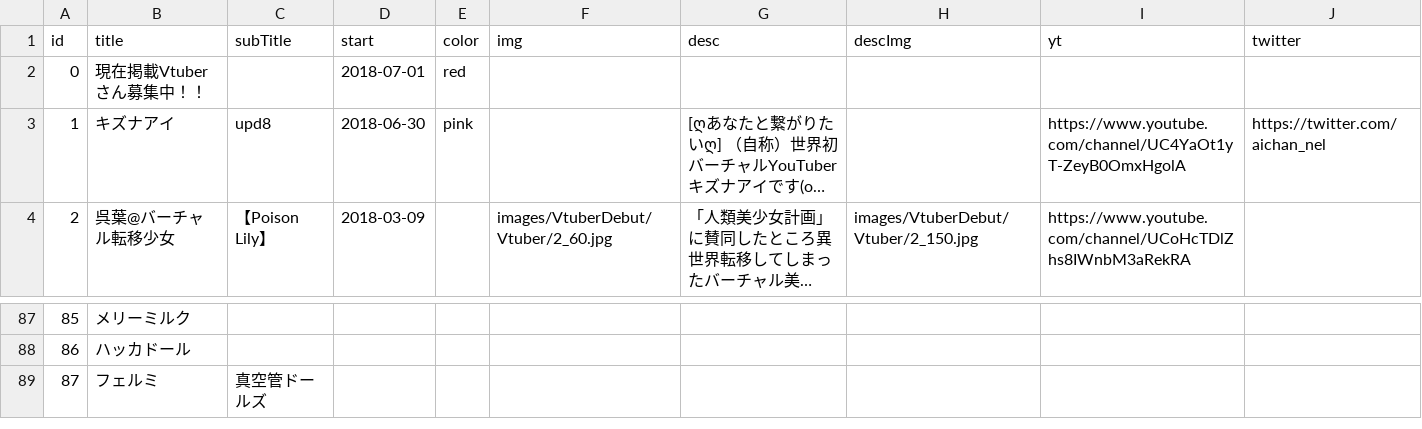
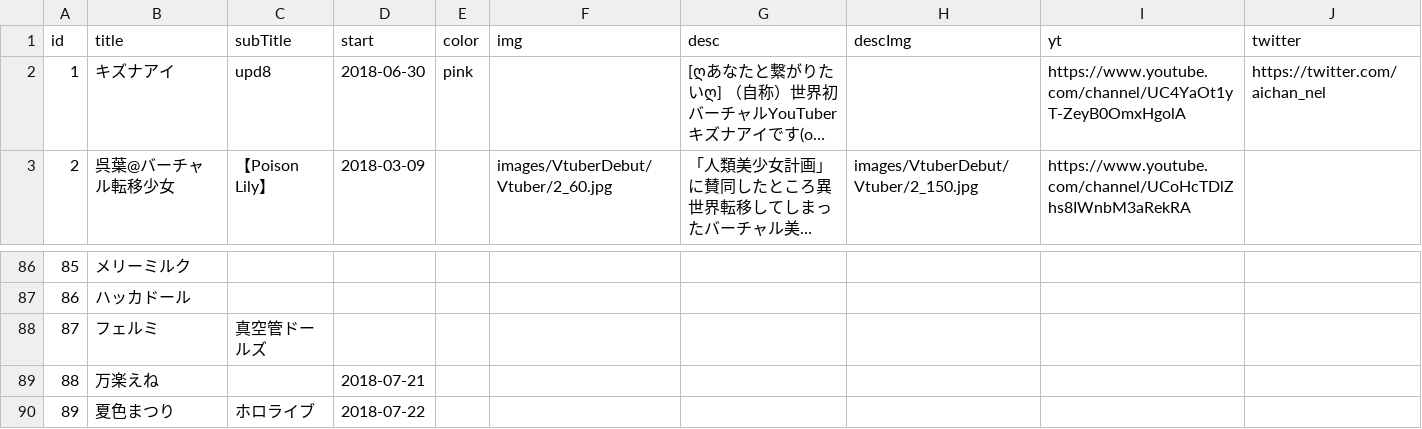
Before and after one commit to 238g/Cute, a CSV file: datas/VtuberBirthday/Events.csv, drawn as a sheet; only a part is shown, gaps mark what is left out; long unchanged cells end in …; removed rows and columns are numbered as before the commit, all else as after; the diff names each change by its address in the sheet, - before the commit and + after, or states it on an @@ line.

```diff
--- a/datas/VtuberBirthday/Events.csv
+++ b/datas/VtuberBirthday/Events.csv
-row 2: 0 | 現在掲載Vtuberさん募集中！！ |  | 2018-07-01 | red
+row 89: 88 | 万楽えね |  | 2018-07-21
+row 90: 89 | 夏色まつり | ホロライブ | 2018-07-22
```
Also changed, not shown: datas/VtuberDebut/Events.csv, 1 other file.
